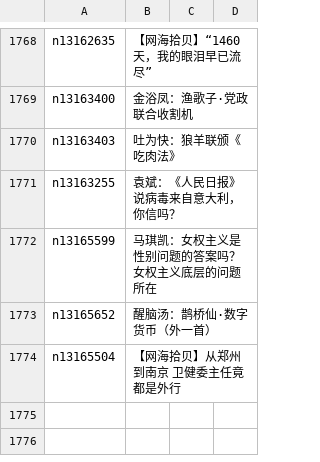
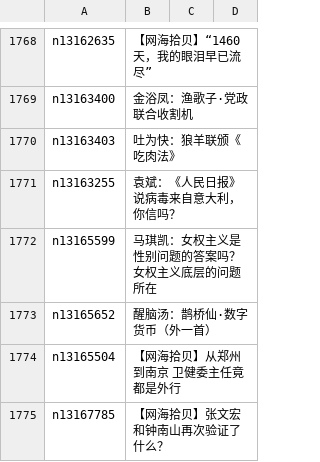
Before and after one commit to easy2view/epoch-comment, a CSV file: indexes/nsc993.csv, drawn as a sheet; only a part is shown, gaps mark what is left out.

```diff
--- a/indexes/nsc993.csv
+++ b/indexes/nsc993.csv
@@ -1774 +1774,2 @@ n13165652,醒脑汤：鹊桥仙·数字货币（外一首）
 n13165504,【网海拾贝】从郑州到南京 卫健委主任竟都是外行
+n13167785,【网海拾贝】张文宏和钟南山再次验证了什么？
```
Also changed, not shown: indexes/nsc1025.csv, 26 other files.
